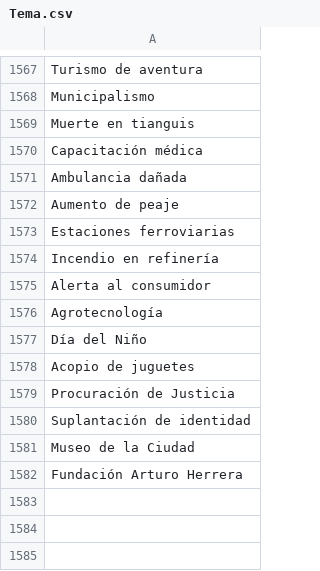
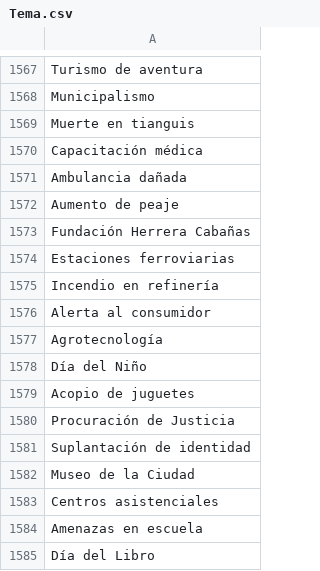
Before and after one commit to thelonious9/captura-portadas, a CSV file: Tema.csv, drawn as a sheet; only a part is shown, gaps mark what is left out.

Commit message:
Fundación

```diff
--- a/Tema.csv
+++ b/Tema.csv
@@ -1572,2 +1572,3 @@ Ambulancia dañada
 Aumento de peaje
+Fundación Herrera Cabañas
 Estaciones ferroviarias
@@ -1581,2 +1582,4 @@ Suplantación de identidad
 Museo de la Ciudad
-Fundación Arturo Herrera
+Centros asistenciales
+Amenazas en escuela
+Día del Libro
```
